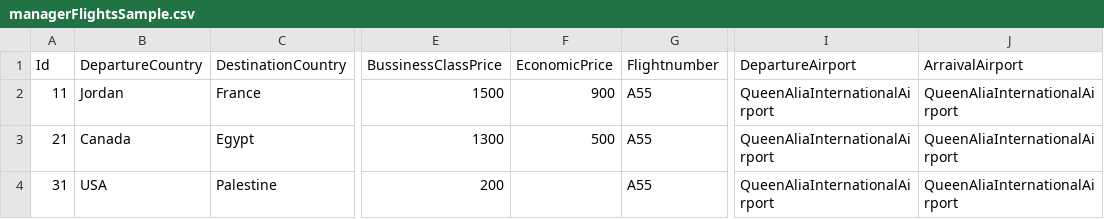
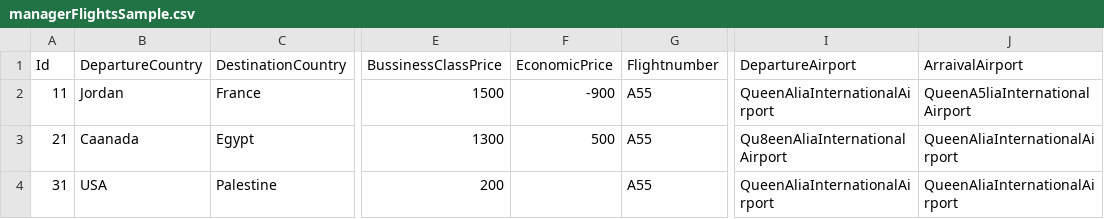
Before and after one commit to raghad-ns/airport-ticket-booking, a CSV file: AirportTicketBooking/assets/managerFlightsSample.csv, drawn as a sheet; only a part is shown, gaps mark what is left out; the diff names each change by its address in the sheet, - before the commit and + after, or states it on an @@ line.

Commit message:
Handling flight validation when uploading

```diff
--- a/AirportTicketBooking/assets/managerFlightsSample.csv
+++ b/AirportTicketBooking/assets/managerFlightsSample.csv
-F2 (EconomicPrice): 900
+F2 (EconomicPrice): -900
-J2 (ArraivalAirport): QueenAliaInternationalAirport
+J2 (ArraivalAirport): QueenA5liaInternationalAirport
-B3 (DepartureCountry): Canada
+B3 (DepartureCountry): Caanada
-I3 (DepartureAirport): QueenAliaInternationalAirport
+I3 (DepartureAirport): Qu8eenAliaInternationalAirport
```
Also changed, not shown: AirportTicketBooking/Flight/FlightRepository/Flights.csv, 3 other files.
